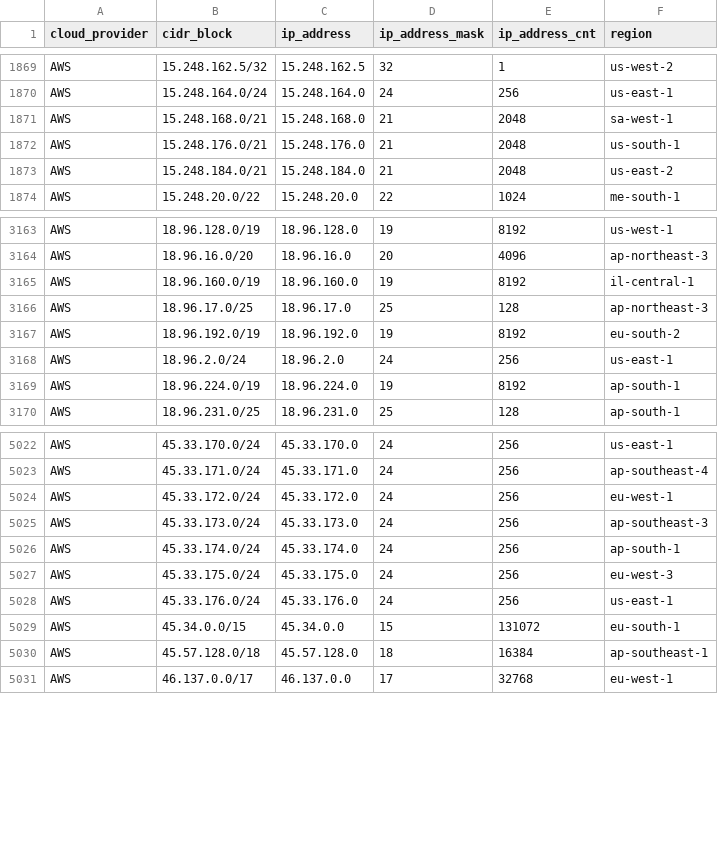
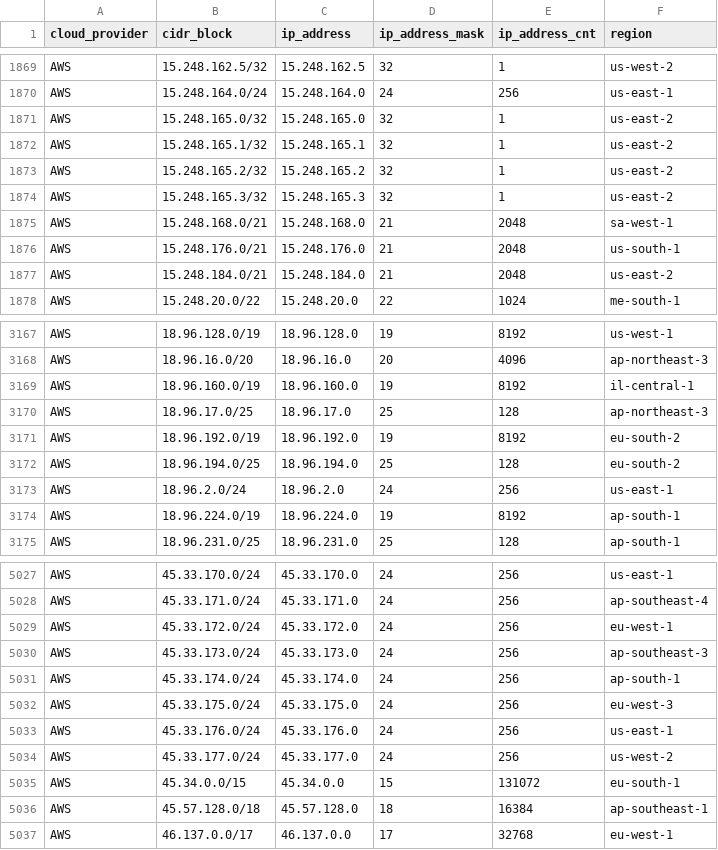
Before and after one commit to danilabs/public-cloud-provider-ip-ranges, a CSV file: data/providers/aws.csv, drawn as a sheet; only a part is shown, gaps mark what is left out; the diff names each change by its address in the sheet, - before the commit and + after, or states it on an @@ line.

```diff
--- a/data/providers/aws.csv
+++ b/data/providers/aws.csv
+row 1871: AWS | 15.248.165.0/32 | 15.248.165.0 | 32 | 1 | us-east-2
+row 1872: AWS | 15.248.165.1/32 | 15.248.165.1 | 32 | 1 | us-east-2
+row 1873: AWS | 15.248.165.2/32 | 15.248.165.2 | 32 | 1 | us-east-2
+row 1874: AWS | 15.248.165.3/32 | 15.248.165.3 | 32 | 1 | us-east-2
+row 3172: AWS | 18.96.194.0/25 | 18.96.194.0 | 25 | 128 | eu-south-2
+row 5034: AWS | 45.33.177.0/24 | 45.33.177.0 | 24 | 256 | us-west-2
```
Also changed, not shown: 16 other files.
